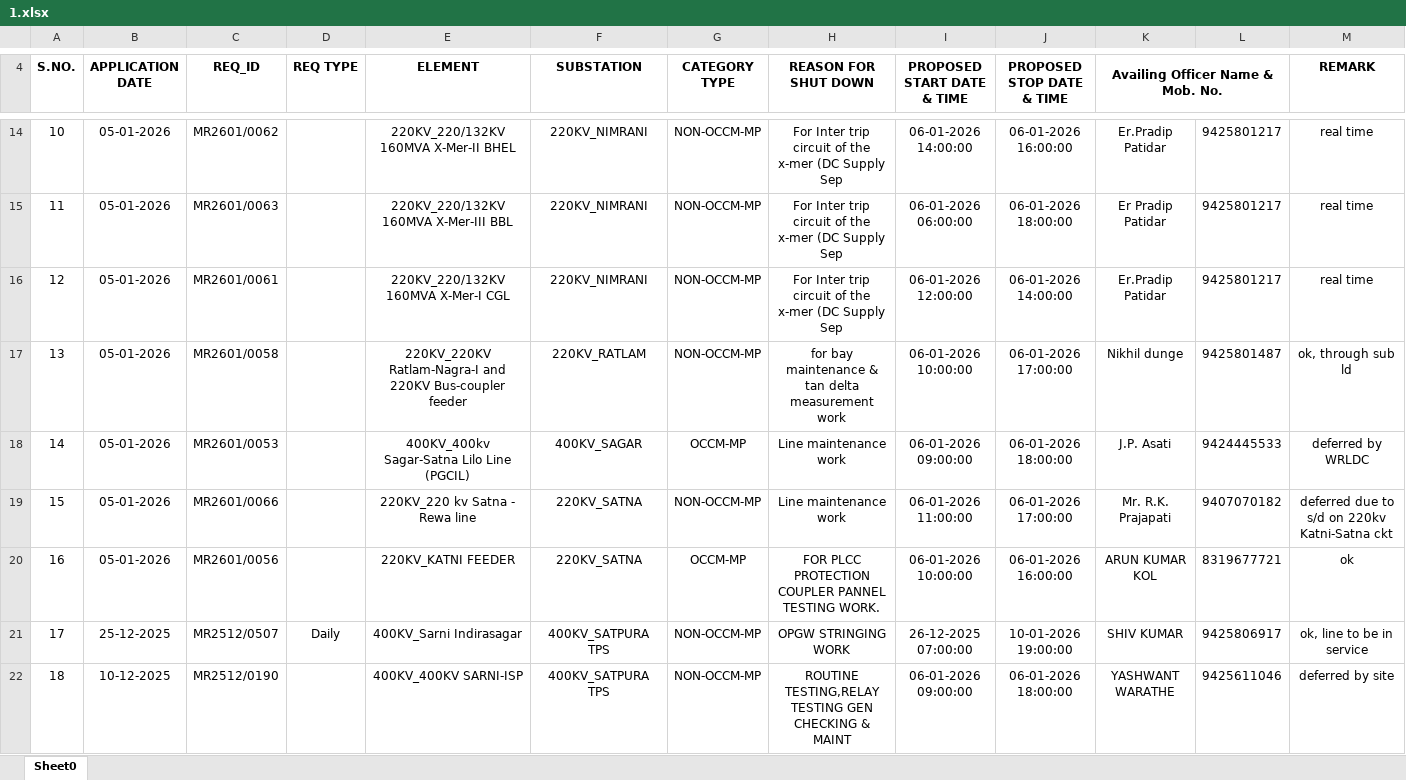
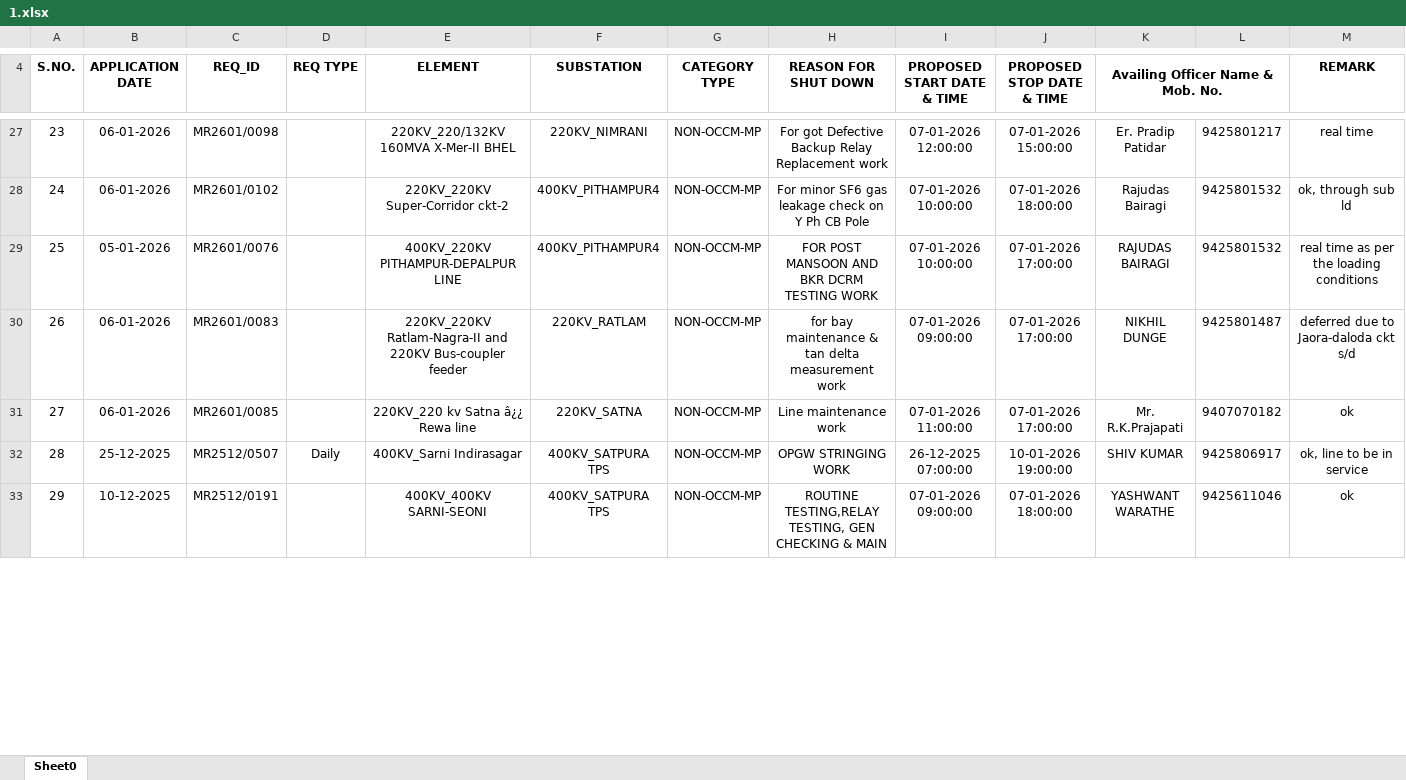
Before and after one commit to SLDCMP/shutdown, an Excel workbook: 1.xlsx, sheet Sheet0, drawn as a sheet; only a part is shown, gaps mark what is left out; values as stored, in another font and other column widths than the file's, no borders; charts and pictures not drawn; removed rows and columns are numbered as before the commit, all else as after; the diff covers the shown part only; the diff names each change by its address in the sheet, - before the commit and + after, or states it on an @@ line.

Commit message:
Add files via upload

```diff
--- a/1.xlsx (sheet Sheet0)
+++ b/1.xlsx (sheet Sheet0)
@@ column A (S.NO.) renumbered between rows 20 and 35 @@
-B27 (APPLICATION DATE): 05-01-2026
+B27 (APPLICATION DATE): 06-01-2026
-C27 (REQ_ID): MR2601/0062
+C27 (REQ_ID): MR2601/0098
-H27 (REASON FOR SHUT DOWN): For Inter trip circuit of the x-mer (DC Supply Sep
+H27 (REASON FOR SHUT DOWN): For got Defective Backup Relay Replacement work
-I27 (PROPOSED START DATE & TIME): 06-01-2026 14:00:00
+I27 (PROPOSED START DATE & TIME): 07-01-2026 12:00:00
-J27 (PROPOSED STOP DATE & TIME): 06-01-2026 16:00:00
+J27 (PROPOSED STOP DATE & TIME): 07-01-2026 15:00:00
-K27 (Availing Officer Name & Mob. No.): Er.Pradip Patidar
+K27 (Availing Officer Name & Mob. No.): Er. Pradip Patidar
-row 15: 11 | 05-01-2026 | MR2601/0063 |  | 220KV_220/132KV 160MVA X-Mer-III BBL | 220KV_NIMRANI | NON-OCCM-MP | For Inter trip circuit of the x-mer (DC Supply Sep | 06-01-2026 06:00:00 | 06-01-2026 18:00:00 | Er Pradip Patidar | 9425801217 | real time
-row 16: 12 | 05-01-2026 | MR2601/0061 |  | 220KV_220/132KV 160MVA X-Mer-I CGL | 220KV_NIMRANI | NON-OCCM-MP | For Inter trip circuit of the x-mer (DC Supply Sep | 06-01-2026 12:00:00 | 06-01-2026 14:00:00 | Er.Pradip Patidar | 9425801217 | real time
+row 28: 24 | 06-01-2026 | MR2601/0102 |  | 220KV_220KV Super-Corridor ckt-2 | 400KV_PITHAMPUR4 | NON-OCCM-MP | For minor SF6 gas leakage check on Y Ph CB Pole | 07-01-2026 10:00:00 | 07-01-2026 18:00:00 | Rajudas Bairagi | 9425801532 | ok, through sub ld
+row 29: 25 | 05-01-2026 | MR2601/0076 |  | 400KV_220KV PITHAMPUR-DEPALPUR LINE | 400KV_PITHAMPUR4 | NON-OCCM-MP | FOR POST MANSOON AND BKR DCRM TESTING WORK | 07-01-2026 10:00:00 | 07-01-2026 17:00:00 | RAJUDAS BAIRAGI | 9425801532 | real time as per the loading conditions
-B30 (APPLICATION DATE): 05-01-2026
+B30 (APPLICATION DATE): 06-01-2026
-C30 (REQ_ID): MR2601/0058
+C30 (REQ_ID): MR2601/0083
-E30 (ELEMENT): 220KV_220KV Ratlam-Nagra-I and 220KV…
+E30 (ELEMENT): 220KV_220KV Ratlam-Nagra-II and 220KV…
-I30 (PROPOSED START DATE & TIME): 06-01-2026 10:00:00
+I30 (PROPOSED START DATE & TIME): 07-01-2026 09:00:00
-J30 (PROPOSED STOP DATE & TIME): 06-01-2026 17:00:00
+J30 (PROPOSED STOP DATE & TIME): 07-01-2026 17:00:00
-K30 (Availing Officer Name & Mob. No.): Nikhil dunge
+K30 (Availing Officer Name & Mob. No.): NIKHIL DUNGE
-M30 (REMARK): ok, through sub ld
+M30 (REMARK): deferred due to Jaora-daloda ckt s/d
-row 18: 14 | 05-01-2026 | MR2601/0053 |  | 400KV_400kv Sagar-Satna Lilo Line (PGCIL) | 400KV_SAGAR | OCCM-MP | Line maintenance work | 06-01-2026 09:00:00 | 06-01-2026 18:00:00 | J.P. Asati | 9424445533 | deferred by WRLDC
-B31 (APPLICATION DATE): 05-01-2026
+B31 (APPLICATION DATE): 06-01-2026
-C31 (REQ_ID): MR2601/0066
+C31 (REQ_ID): MR2601/0085
-E31 (ELEMENT): 220KV_220 kv Satna - Rewa line
+E31 (ELEMENT): 220KV_220 kv Satna â¿¿ Rewa line
-I31 (PROPOSED START DATE & TIME): 06-01-2026 11:00:00
+I31 (PROPOSED START DATE & TIME): 07-01-2026 11:00:00
-J31 (PROPOSED STOP DATE & TIME): 06-01-2026 17:00:00
+J31 (PROPOSED STOP DATE & TIME): 07-01-2026 17:00:00
-K31 (Availing Officer Name & Mob. No.): Mr. R.K. Prajapati
+K31 (Availing Officer Name & Mob. No.): Mr. R.K.Prajapati
-M31 (REMARK): deferred due to s/d on 220kv Katni-Satna ckt
+M31 (REMARK): ok
-row 20: 16 | 05-01-2026 | MR2601/0056 |  | 220KV_KATNI FEEDER | 220KV_SATNA | OCCM-MP | FOR PLCC PROTECTION COUPLER PANNEL TESTING WORK. | 06-01-2026 10:00:00 | 06-01-2026 16:00:00 | ARUN KUMAR KOL | 8319677721 | ok
-C33 (REQ_ID): MR2512/0190
+C33 (REQ_ID): MR2512/0191
-E33 (ELEMENT): 400KV_400KV SARNI-ISP
+E33 (ELEMENT): 400KV_400KV SARNI-SEONI
-H33 (REASON FOR SHUT DOWN): ROUTINE TESTING,RELAY TESTING GEN CHECKING & MAINT
+H33 (REASON FOR SHUT DOWN): ROUTINE TESTING,RELAY TESTING, GEN CHECKING & MAIN
-I33 (PROPOSED START DATE & TIME): 06-01-2026 09:00:00
+I33 (PROPOSED START DATE & TIME): 07-01-2026 09:00:00
-J33 (PROPOSED STOP DATE & TIME): 06-01-2026 18:00:00
+J33 (PROPOSED STOP DATE & TIME): 07-01-2026 18:00:00
-M33 (REMARK): deferred by site
+M33 (REMARK): ok
```
Also changed, not shown: 21 added rows, 12 removed rows, 10 edited cells and cell formats elsewhere in this sheet.
